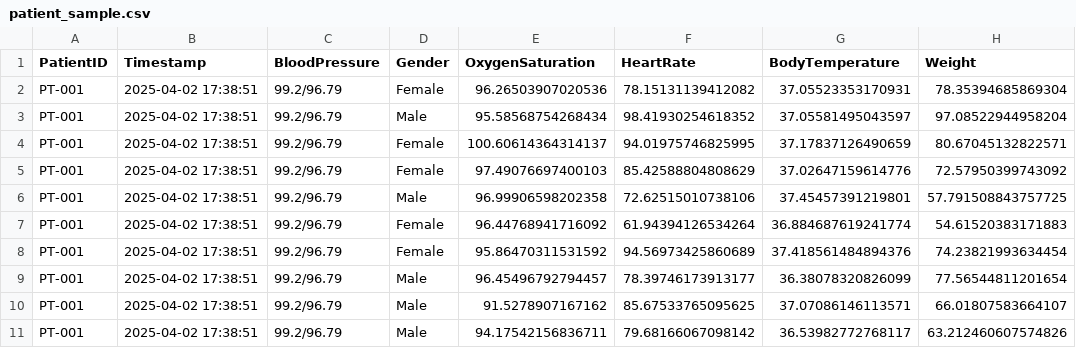
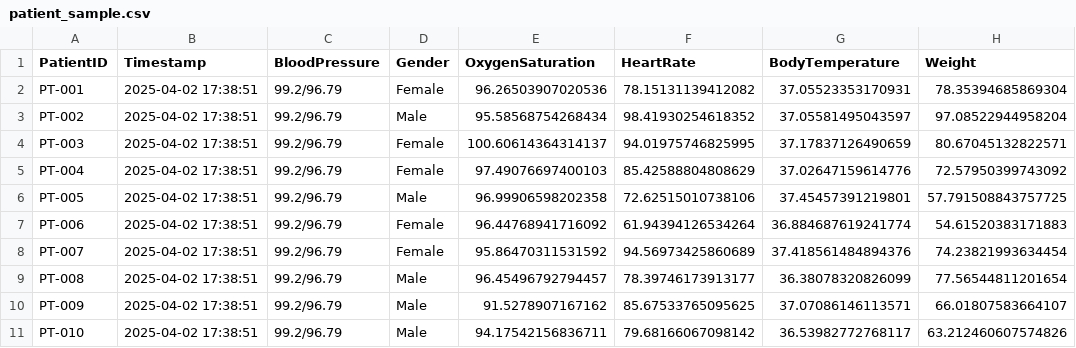
Before and after one commit to bilecops/Clinical-Analysis, a CSV file: patient_sample.csv, drawn as a sheet; only a part is shown; the diff names each change by its address in the sheet, - before the commit and + after, or states it on an @@ line.

Commit message:
patient_sample.csv

```diff
--- a/patient_sample.csv
+++ b/patient_sample.csv
-A3 (PatientID): PT-001
+A3 (PatientID): PT-002
-A4 (PatientID): PT-001
+A4 (PatientID): PT-003
-A5 (PatientID): PT-001
+A5 (PatientID): PT-004
-A6 (PatientID): PT-001
+A6 (PatientID): PT-005
-A7 (PatientID): PT-001
+A7 (PatientID): PT-006
-A8 (PatientID): PT-001
+A8 (PatientID): PT-007
-A9 (PatientID): PT-001
+A9 (PatientID): PT-008
-A10 (PatientID): PT-001
+A10 (PatientID): PT-009
-A11 (PatientID): PT-001
+A11 (PatientID): PT-010
```
